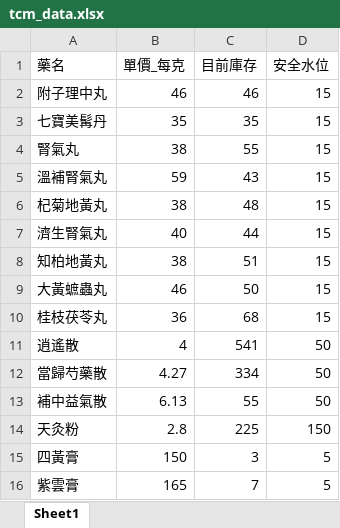
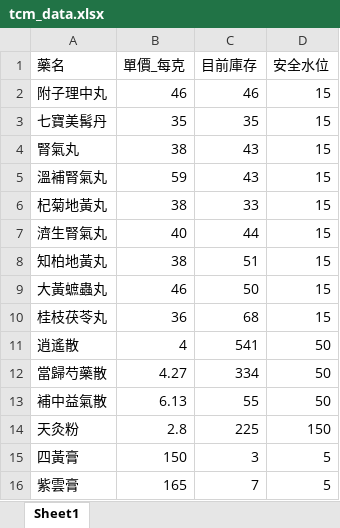
Before and after one commit to liumasoo/TCM_system, an Excel workbook: tcm_data.xlsx, sheet Sheet1, drawn as a sheet; values as stored, in another font and other column widths than the file's, no borders; the diff names each change by its address in the sheet, - before the commit and + after, or states it on an @@ line.

Commit message:
Add files via upload

```diff
--- a/tcm_data.xlsx (sheet Sheet1)
+++ b/tcm_data.xlsx (sheet Sheet1)
-C4 (目前庫存): 55
+C4 (目前庫存): 43
-C6 (目前庫存): 48
+C6 (目前庫存): 33
```
